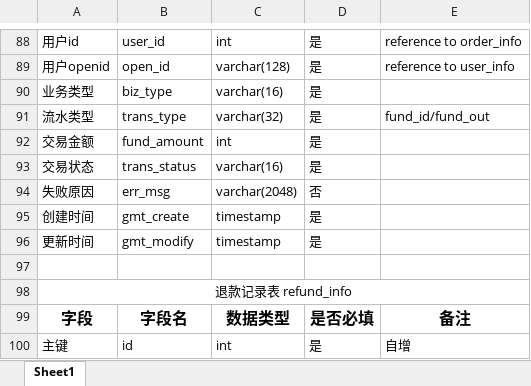
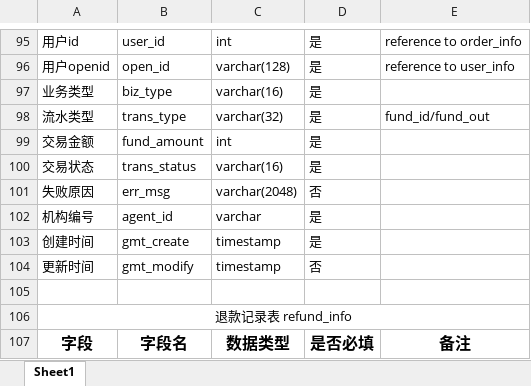
Before and after one commit to yukz-yumi/pddHelp, an Excel workbook: document/叨叨帮表设计.xlsx, sheet Sheet1, drawn as a sheet; only a part is shown, gaps mark what is left out; the shorter side is filled out with more unchanged rows; values as stored, in another font and other column widths than the file's, no borders; addresses are those after the commit; the diff covers the shown part only; the diff names each change by its address in the sheet, - before the commit and + after, or states it on an @@ line.

```diff
--- a/document/叨叨帮表设计.xlsx (sheet Sheet1)
+++ b/document/叨叨帮表设计.xlsx (sheet Sheet1)
+row 102: 机构编号 | agent_id | varchar | 是
-D104: 是
+D104: 否
```
Also changed, not shown: 81 added rows, 1 removed row and 9 edited cells elsewhere in this sheet.
